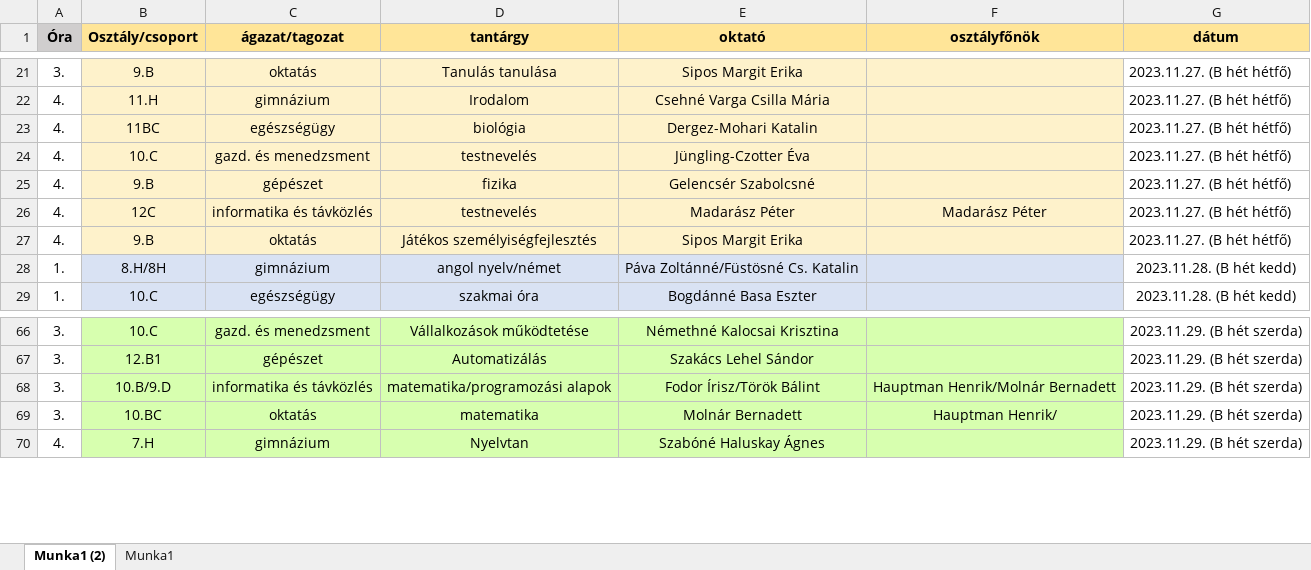
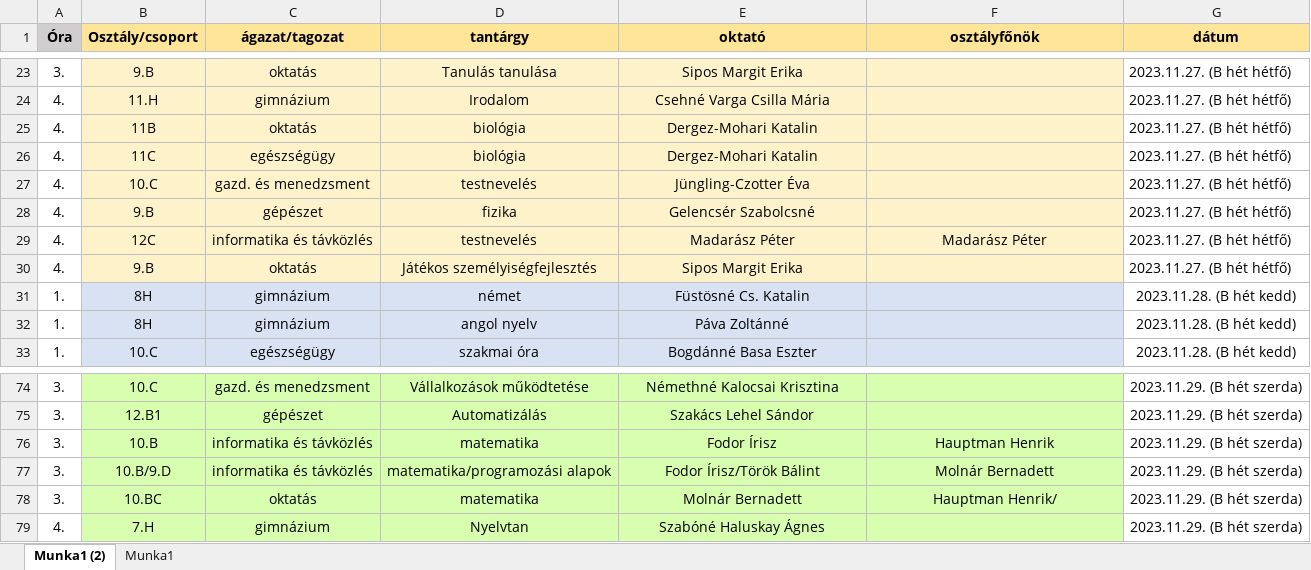
Before and after one commit to JustCsocso/Adatbazis, an Excel workbook: normalizalas/Nyílt tanítási órák.xlsx, sheet Munka1 (2), drawn as a sheet; only a part is shown, gaps mark what is left out; values as stored, in another font and other column widths than the file's, no borders; addresses are those after the commit; the diff covers the shown part only; the diff names each change by its address in the sheet, - before the commit and + after, or states it on an @@ line.

```diff
--- a/normalizalas/Nyílt tanítási órák.xlsx (sheet Munka1 (2))
+++ b/normalizalas/Nyílt tanítási órák.xlsx (sheet Munka1 (2))
+row 25: 4. | 11B | oktatás | biológia | Dergez-Mohari Katalin |  | 2023.11.27. (B hét hétfő)
-B26 (Osztály/csoport): 11BC
+B26 (Osztály/csoport): 11C
+row 31: 1. | 8H | gimnázium | német | Füstösné Cs. Katalin |  | 2023.11.28. (B hét kedd)
-B32 (Osztály/csoport): 8.H/8H
+B32 (Osztály/csoport): 8H
-D32 (tantárgy): angol nyelv/német
+D32 (tantárgy): angol nyelv
-E32 (oktató): Páva Zoltánné/Füstösné Cs. Katalin
+E32 (oktató): Páva Zoltánné
+row 76: 3. | 10.B | informatika és távközlés | matematika | Fodor Írisz | Hauptman Henrik | 2023.11.29. (B hét szerda)
-F77 (osztályfőnök): Hauptman Henrik/Molnár Bernadett
+F77 (osztályfőnök): Molnár Bernadett
```
Also changed, not shown: 6 added rows and 22 edited cells elsewhere in this sheet.
